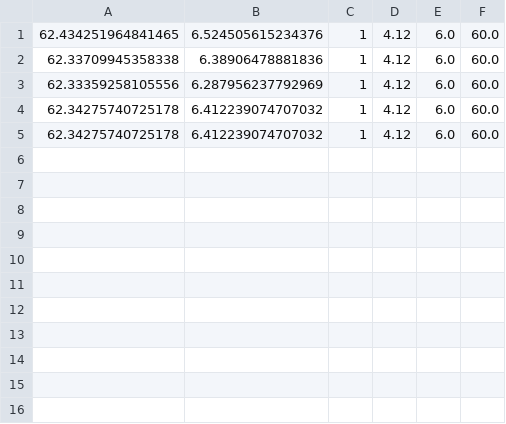
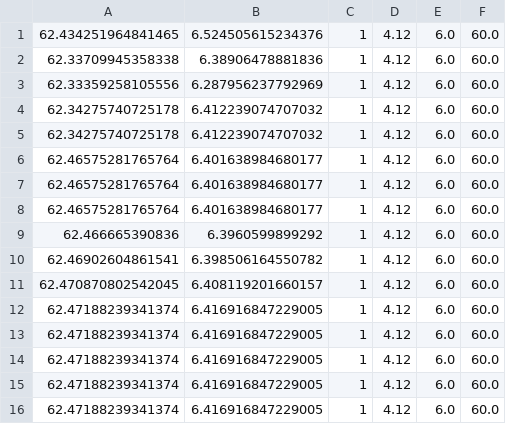
Before and after one commit to russellprimeau/BrusdalsvatnetDT, a CSV file: mission.csv, drawn as a sheet.

Commit message:
Changes to: .idea/workspace.xml All_time.csv Dashboard.py __pycache__/Dashboard.cpython-311.pyc mission.csv

```diff
--- a/mission.csv
+++ b/mission.csv
@@ -5 +5,12 @@
 62.34275740725178	6.412239074707032	1	4.12	6.0	60.0
+62.46575281765764	6.401638984680177	1	4.12	6.0	60.0
+62.46575281765764	6.401638984680177	1	4.12	6.0	60.0
+62.46575281765764	6.401638984680177	1	4.12	6.0	60.0
+62.466665390836	6.3960599899292	1	4.12	6.0	60.0
+62.46902604861541	6.398506164550782	1	4.12	6.0	60.0
+62.470870802542045	6.408119201660157	1	4.12	6.0	60.0
+62.47188239341374	6.416916847229005	1	4.12	6.0	60.0
+62.47188239341374	6.416916847229005	1	4.12	6.0	60.0
+62.47188239341374	6.416916847229005	1	4.12	6.0	60.0
+62.47188239341374	6.416916847229005	1	4.12	6.0	60.0
+62.47188239341374	6.416916847229005	1	4.12	6.0	60.0
```
Also changed, not shown: 1 other file.
